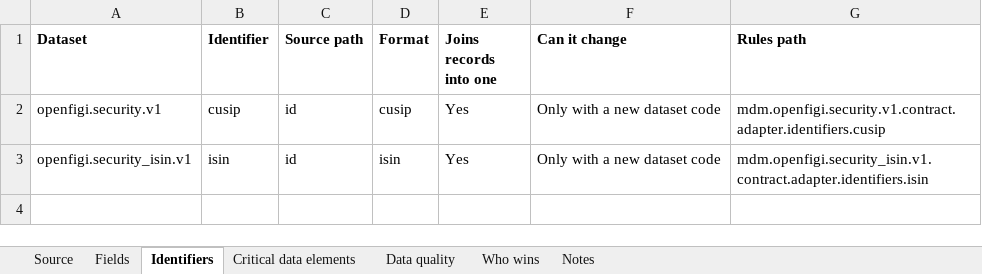
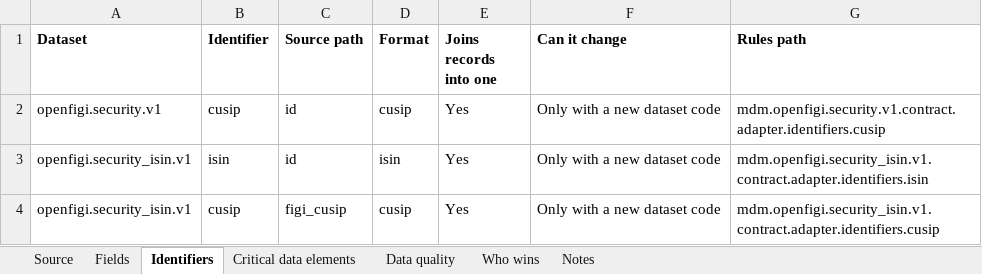
Before and after one commit to paulananth/edgartools-platform, an Excel workbook: rules/sources/openfigi/MAPPING.xlsx, sheet Identifiers, drawn as a sheet; values as stored, in another font and other column widths than the file's, no borders; the diff names each change by its address in the sheet, - before the commit and + after, or states it on an @@ line.

```diff
--- a/rules/sources/openfigi/MAPPING.xlsx (sheet Identifiers)
+++ b/rules/sources/openfigi/MAPPING.xlsx (sheet Identifiers)
+row 4: openfigi.security_isin.v1 | cusip | figi_cusip | cusip | Yes | Only with a new dataset code | mdm.openfigi.security_isin.v1.contract.adapter.identifiers.cusip
```
Also changed, not shown: rules/merge/kinds/security.xlsx, 13 other files.
